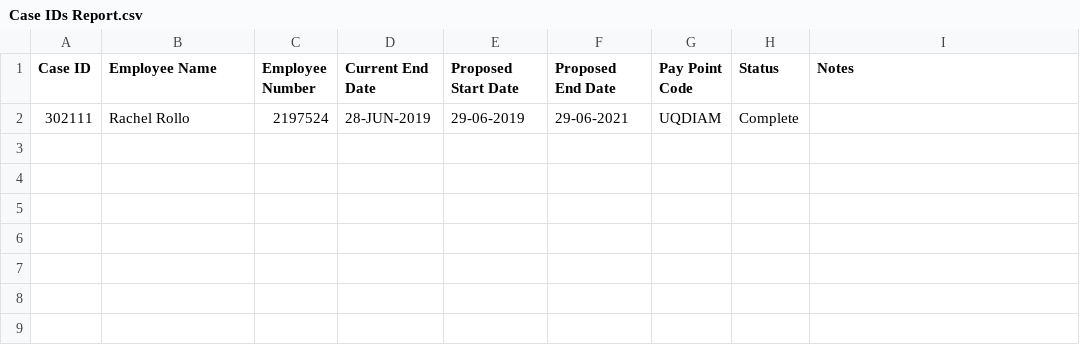
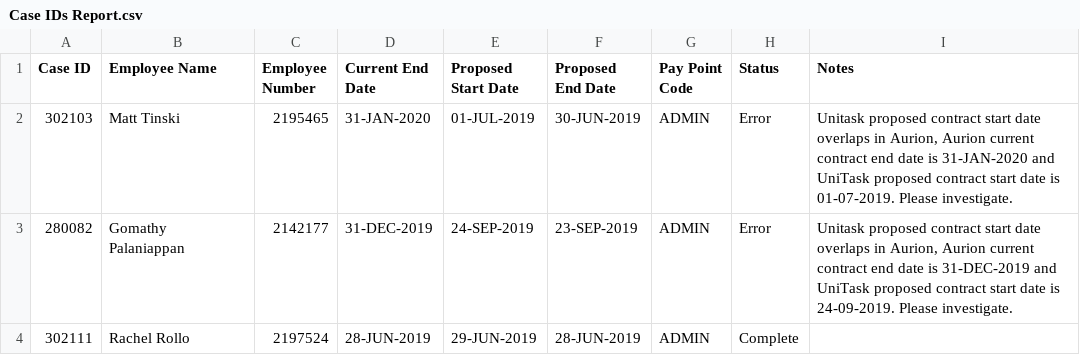
Before and after one commit to uqmgupt1/RpaUiPathProcess, a CSV file: Processes/HR_FixedTermAppointmentExpiry/Data/Case IDs Report.csv, drawn as a sheet.

```diff
--- a/Processes/HR_FixedTermAppointmentExpiry/Data/Case IDs Report.csv
+++ b/Processes/HR_FixedTermAppointmentExpiry/Data/Case IDs Report.csv
@@ -1,2 +1,4 @@
 Case ID,Employee Name,Employee Number,Current End Date,Proposed Start Date,Proposed End Date,Pay Point Code,Status,Notes
-302111,Rachel Rollo,2197524,28-JUN-2019,29-06-2019,29-06-2021,UQDIAM,Complete,
+302103,Matt Tinski,2195465,31-JAN-2020,01-JUL-2019,30-JUN-2019,ADMIN,Error,"Unitask proposed contract start date overlaps in Aurion, Aurion current contract end date is 31-JAN-2020 and UniTask proposed contract start date is 01-07-2019.  Please investigate."
+280082,Gomathy Palaniappan,2142177,31-DEC-2019,24-SEP-2019,23-SEP-2019,ADMIN,Error,"Unitask proposed contract start date overlaps in Aurion, Aurion current contract end date is 31-DEC-2019 and UniTask proposed contract start date is 24-09-2019.  Please investigate."
+302111,Rachel Rollo,2197524,28-JUN-2019,29-JUN-2019,28-JUN-2019,ADMIN,Complete,
```
Also changed, not shown: 15 other files.
